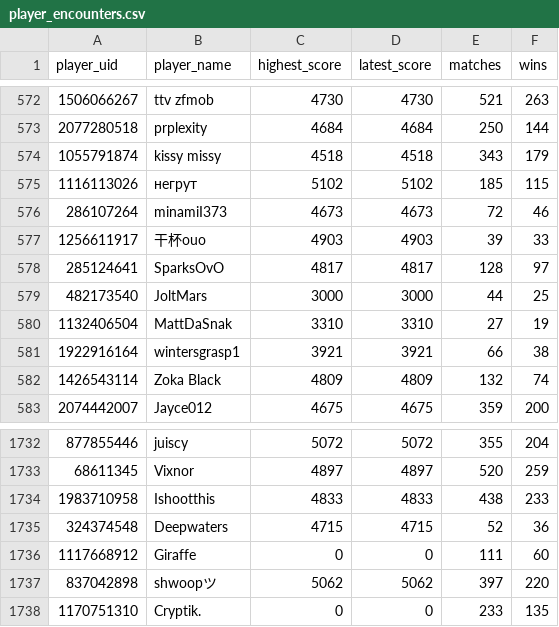
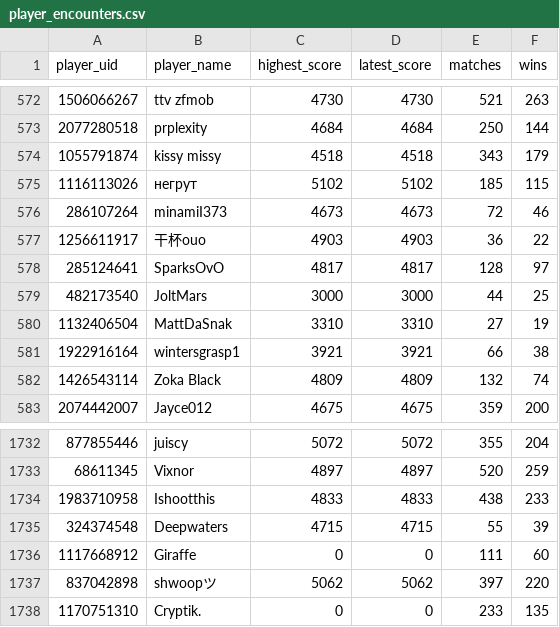
Before and after one commit to Rivalsstats/Rivalsstats, a CSV file: data/historical/player_encounters.csv, drawn as a sheet; only a part is shown, gaps mark what is left out; the diff covers the shown part only.

```diff
--- a/data/historical/player_encounters.csv
+++ b/data/historical/player_encounters.csv
@@ -576,3 +576,3 @@ player_uid,player_name,highest_score,latest_score,matches,wins
 286107264,minamiI373,4673,4673,72,46
-1256611917,干杯ouo,4903,4903,39,33
+1256611917,干杯ouo,4903,4903,36,22
 285124641,SparksOvO,4817,4817,128,97
@@ -1734,3 +1734,3 @@ player_uid,player_name,highest_score,latest_score,matches,wins
 1983710958,Ishootthis,4833,4833,438,233
-324374548,Deepwaters,4715,4715,52,36
+324374548,Deepwaters,4715,4715,55,39
 1117668912,Giraffe,0,0,111,60
```
Also changed, not shown: 15 added rows, 6 removed rows and 6 edited cells elsewhere in this file, 3 other files.
